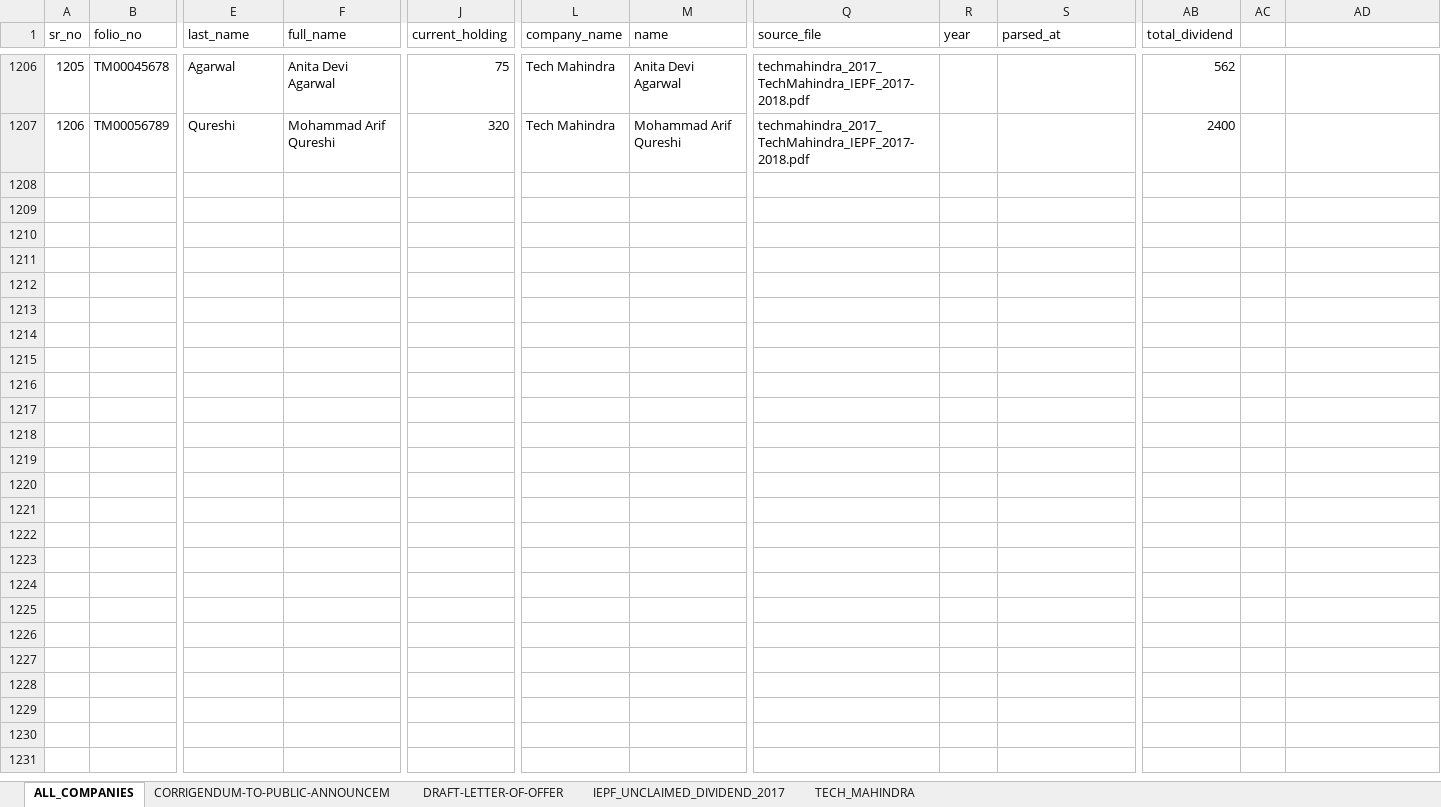
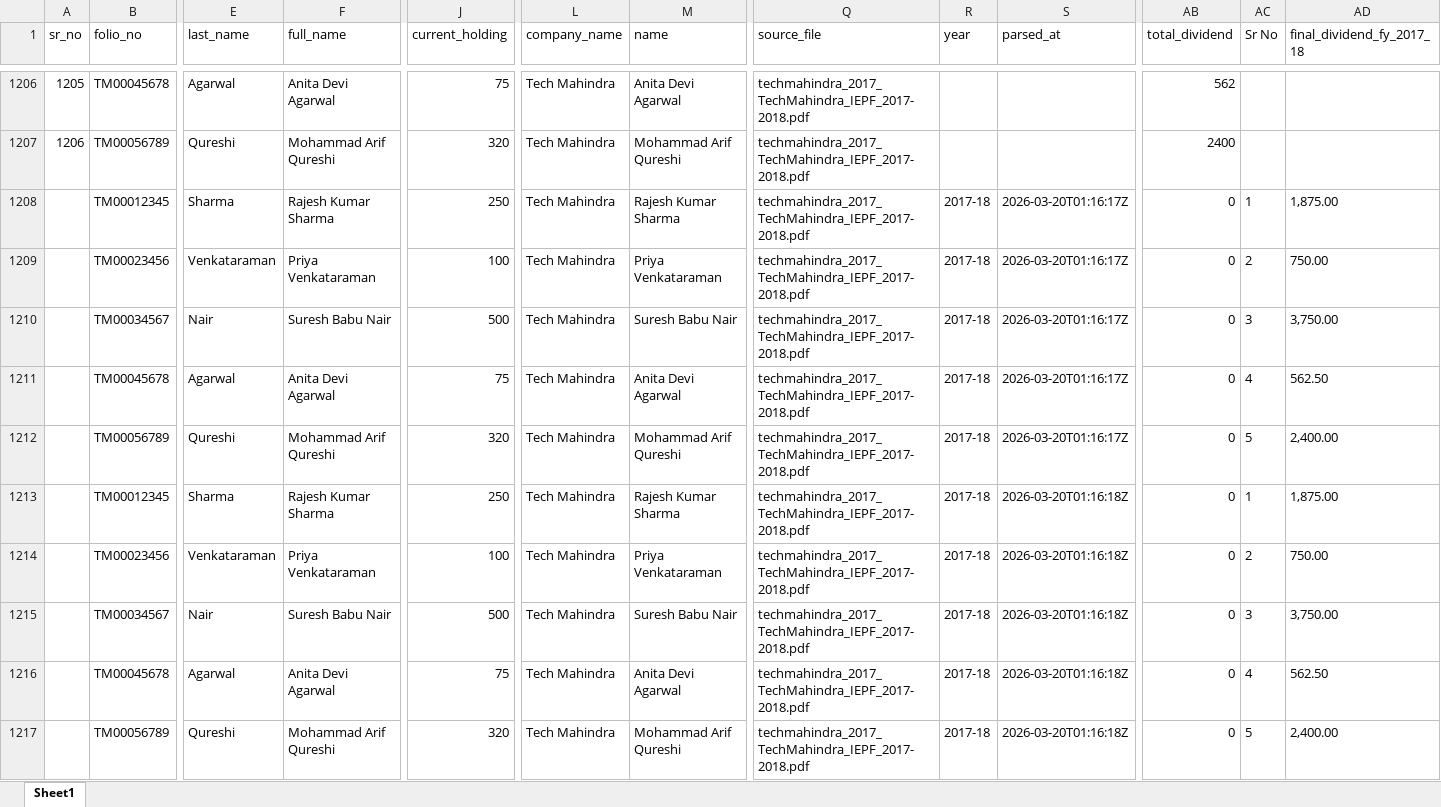
Before and after one commit to nadaouarari98-del/Python-scraper, an Excel workbook: data/output/master_merged.xlsx, sheet Sheet1, drawn as a sheet; only a part is shown, gaps mark what is left out; values as stored, in another font and other column widths than the file's, no borders; rows hold the shown columns only; the diff names each change by its address in the sheet, - before the commit and + after, or states it on an @@ line.

```diff
--- a/data/output/master_merged.xlsx (sheet Sheet1)
+++ b/data/output/master_merged.xlsx (sheet Sheet1)
-sheet tab: ALL_COMPANIES
+sheet tab: Sheet1
-sheet tab: CORRIGENDUM-TO-PUBLIC-ANNOUNCEM
-sheet tab: DRAFT-LETTER-OF-OFFER
-sheet tab: IEPF_UNCLAIMED_DIVIDEND_2017
-sheet tab: TECH_MAHINDRA
-AC1: (empty)
+AC1: Sr No
-AD1: (empty)
+AD1: final_dividend_fy_2017_18
+row 1208:  | TM00012345 | Sharma | Rajesh Kumar Sharma | 250 | Tech Mahindra | Rajesh Kumar Sharma | techmahindra_2017_TechMahindra_IEPF_2017-2018.pdf | 2017-18 | 2026-03-20T01:16:17Z | 0 | 1 | 1,875.00
+row 1209:  | TM00023456 | Venkataraman | Priya Venkataraman | 100 | Tech Mahindra | Priya Venkataraman | techmahindra_2017_TechMahindra_IEPF_2017-2018.pdf | 2017-18 | 2026-03-20T01:16:17Z | 0 | 2 | 750.00
+row 1210:  | TM00034567 | Nair | Suresh Babu Nair | 500 | Tech Mahindra | Suresh Babu Nair | techmahindra_2017_TechMahindra_IEPF_2017-2018.pdf | 2017-18 | 2026-03-20T01:16:17Z | 0 | 3 | 3,750.00
+row 1211:  | TM00045678 | Agarwal | Anita Devi Agarwal | 75 | Tech Mahindra | Anita Devi Agarwal | techmahindra_2017_TechMahindra_IEPF_2017-2018.pdf | 2017-18 | 2026-03-20T01:16:17Z | 0 | 4 | 562.50
+row 1212:  | TM00056789 | Qureshi | Mohammad Arif Qureshi | 320 | Tech Mahindra | Mohammad Arif Qureshi | techmahindra_2017_TechMahindra_IEPF_2017-2018.pdf | 2017-18 | 2026-03-20T01:16:17Z | 0 | 5 | 2,400.00
+row 1213:  | TM00012345 | Sharma | Rajesh Kumar Sharma | 250 | Tech Mahindra | Rajesh Kumar Sharma | techmahindra_2017_TechMahindra_IEPF_2017-2018.pdf | 2017-18 | 2026-03-20T01:16:18Z | 0 | 1 | 1,875.00
+row 1214:  | TM00023456 | Venkataraman | Priya Venkataraman | 100 | Tech Mahindra | Priya Venkataraman | techmahindra_2017_TechMahindra_IEPF_2017-2018.pdf | 2017-18 | 2026-03-20T01:16:18Z | 0 | 2 | 750.00
+row 1215:  | TM00034567 | Nair | Suresh Babu Nair | 500 | Tech Mahindra | Suresh Babu Nair | techmahindra_2017_TechMahindra_IEPF_2017-2018.pdf | 2017-18 | 2026-03-20T01:16:18Z | 0 | 3 | 3,750.00
+row 1216:  | TM00045678 | Agarwal | Anita Devi Agarwal | 75 | Tech Mahindra | Anita Devi Agarwal | techmahindra_2017_TechMahindra_IEPF_2017-2018.pdf | 2017-18 | 2026-03-20T01:16:18Z | 0 | 4 | 562.50
+row 1217:  | TM00056789 | Qureshi | Mohammad Arif Qureshi | 320 | Tech Mahindra | Mohammad Arif Qureshi | techmahindra_2017_TechMahindra_IEPF_2017-2018.pdf | 2017-18 | 2026-03-20T01:16:18Z | 0 | 5 | 2,400.00
```
Also changed, not shown: data/output/master_deduplicated.xlsx, data/output/master_shareholder_data.xlsx, 13 other files.
